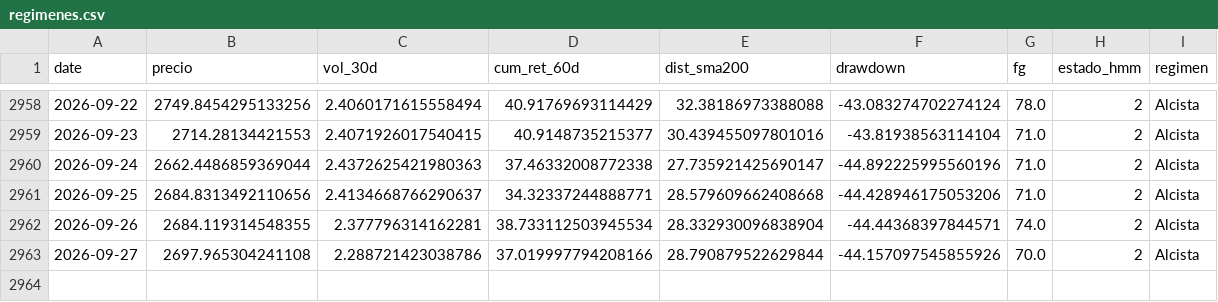
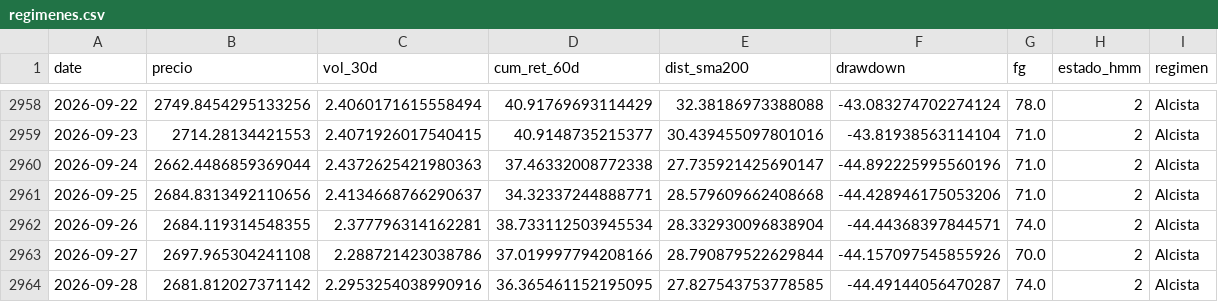
Before and after one commit to josean9/TFG_ETH_FORECAST, a CSV file: data/csv/raw/regimenes.csv, drawn as a sheet; only a part is shown, gaps mark what is left out; the diff names each change by its address in the sheet, - before the commit and + after, or states it on an @@ line.

```diff
--- a/data/csv/raw/regimenes.csv
+++ b/data/csv/raw/regimenes.csv
+row 2964: 2026-09-28 | 2681.812027371142 | 2.2953254038990916 | 36.365461152195095 | 27.827543753778585 | -44.49144056470287 | 74.0 | 2 | Alcista
```
Also changed, not shown: 2 other files.
